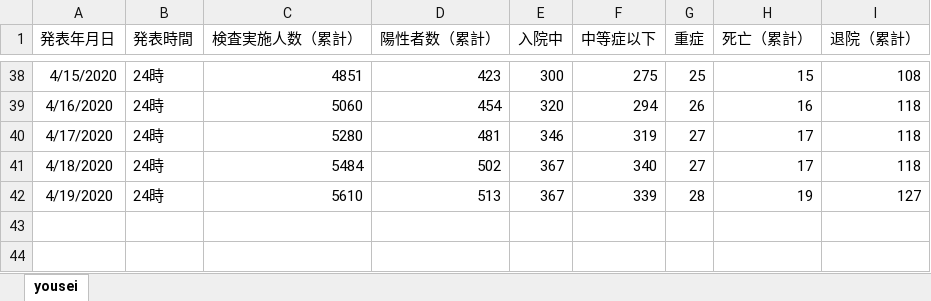
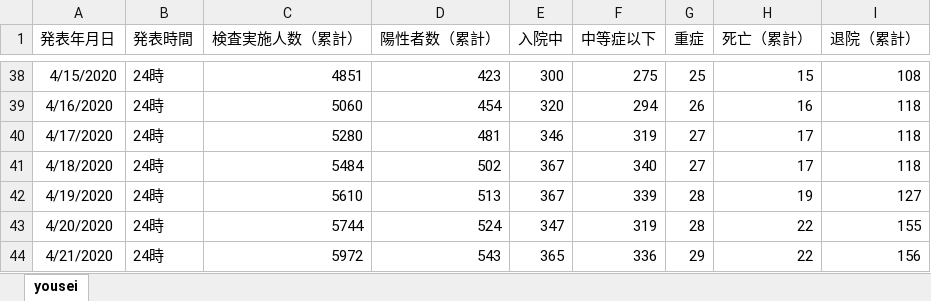
Before and after one commit to inadati-services/covid19-candle-hyogo.services, an Excel workbook: scraping-bot/script/covid19-file.xlsx, sheet yousei, drawn as a sheet; only a part is shown, gaps mark what is left out; values as stored, in another font and other column widths than the file's, no borders; the diff names each change by its address in the sheet, - before the commit and + after, or states it on an @@ line.

```diff
--- a/scraping-bot/script/covid19-file.xlsx (sheet yousei)
+++ b/scraping-bot/script/covid19-file.xlsx (sheet yousei)
+row 43: 4/20/2020 | 24時 | 5744 | 524 | 347 | 319 | 28 | 22 | 155
+row 44: 4/21/2020 | 24時 | 5972 | 543 | 365 | 336 | 29 | 22 | 156
```
Also changed, not shown: 3 other files.
